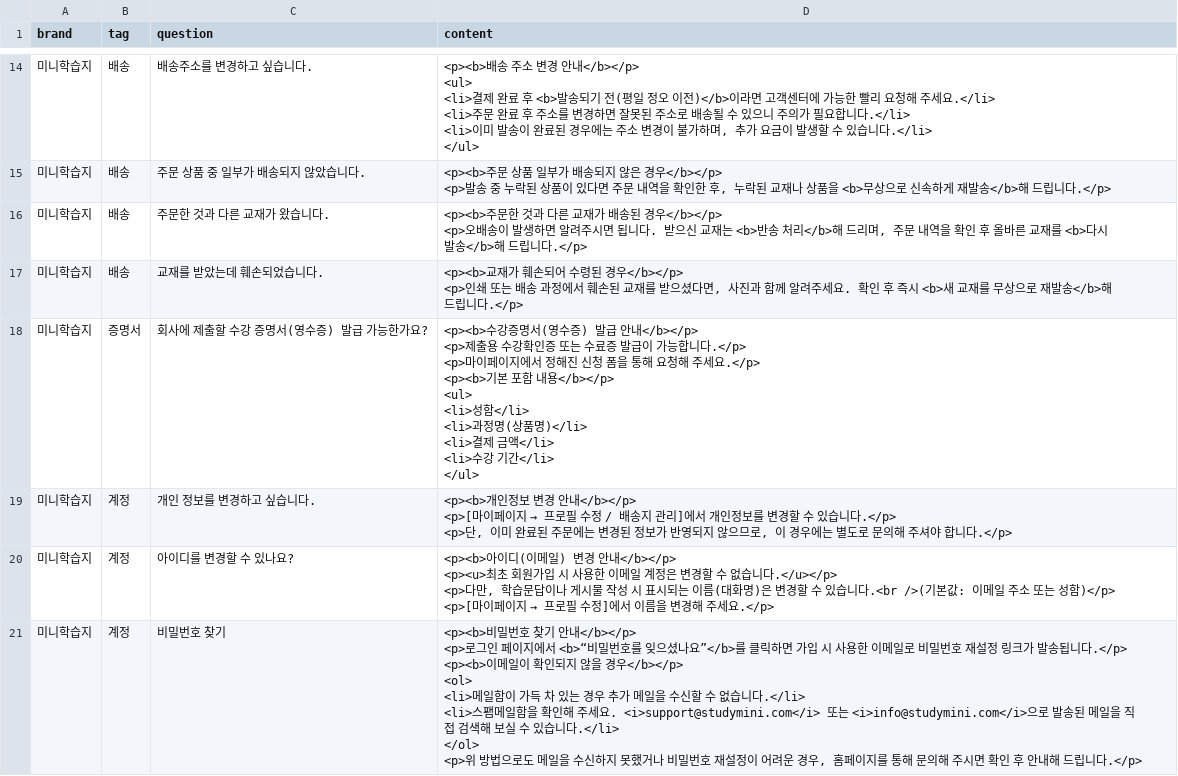
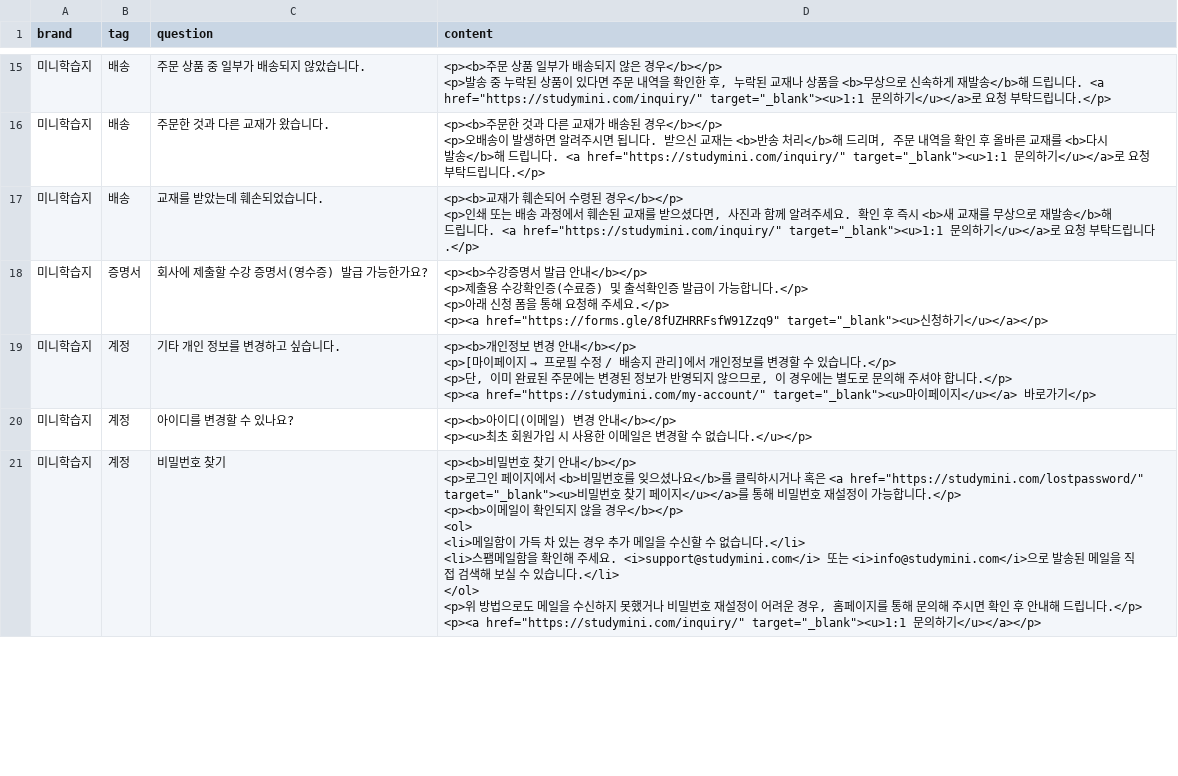
Before and after one commit to noisycontents/help-center, a CSV file: ai_chat_doc.csv, drawn as a sheet; only a part is shown, gaps mark what is left out; the diff covers the shown part only.

```diff
--- a/ai_chat_doc.csv
+++ b/ai_chat_doc.csv
@@ -124,37 +209,30 @@ brand,tag,question,content
-"미니학습지","배송","배송주소를 변경하고 싶습니다.","<p><b>배송 주소 변경 안내</b></p>
-<ul>
-<li>결제 완료 후 <b>발송되기 전(평일 정오 이전)</b>이라면 고객센터에 가능한 빨리 요청해 주세요.</li>
-<li>주문 완료 후 주소를 변경하면 잘못된 주소로 배송될 수 있으니 주의가 필요합니다.</li>
-<li>이미 발송이 완료된 경우에는 주소 변경이 불가하며, 추가 요금이 발생할 수 있습니다.</li>
-</ul>"
-"미니학습지","배송","주문 상품 중 일부가 배송되지 않았습니다.","<p><b>주문 상품 일부가 배송되지 않은 경우</b></p>
-<p>발송 중 누락된 상품이 있다면 주문 내역을 확인한 후, 누락된 교재나 상품을 <b>무상으로 신속하게 재발송</b>해 드립니다.</p>"
-"미니학습지","배송","주문한 것과 다른 교재가 왔습니다.","<p><b>주문한 것과 다른 교재가 배송된 경우</b></p>
-<p>오배송이 발생하면 알려주시면 됩니다. 받으신 교재는 <b>반송 처리</b>해 드리며, 주문 내역을 확인 후 올바른 교재를 <b>다시 발송</b>해 드립니다.</p>"
-"미니학습지","배송","교재를 받았는데 훼손되었습니다.","<p><b>교재가 훼손되어 수령된 경우</b></p>
-<p>인쇄 또는 배송 과정에서 훼손된 교재를 받으셨다면, 사진과 함께 알려주세요. 확인 후 즉시 <b>새 교재를 무상으로 재발송</b>해 드립니다.</p>"
-"미니학습지","증명서","회사에 제출할 수강 증명서(영수증) 발급 가능한가요?","<p><b>수강증명서(영수증) 발급 안내</b></p>
-<p>제출용 수강확인증 또는 수료증 발급이 가능합니다.</p>
-<p>마이페이지에서 정해진 신청 폼을 통해 요청해 주세요.</p>
-<p><b>기본 포함 내용</b></p>
-<ul>
-<li>성함</li>
-<li>과정명(상품명)</li>
-<li>결제 금액</li>
-<li>수강 기간</li>
-</ul>"
-"미니학습지","계정","개인 정보를 변경하고 싶습니다.","<p><b>개인정보 변경 안내</b></p>
-<p>[마이페이지 → 프로필 수정 / 배송지 관리]에서 개인정보를 변경할 수 있습니다.</p>
-<p>단, 이미 완료된 주문에는 변경된 정보가 반영되지 않으므로, 이 경우에는 별도로 문의해 주셔야 합니다.</p>"
-"미니학습지","계정","아이디를 변경할 수 있나요?","<p><b>아이디(이메일) 변경 안내</b></p>
-<p><u>최초 회원가입 시 사용한 이메일 계정은 변경할 수 없습니다.</u></p>
-<p>다만, 학습문답이나 게시물 작성 시 표시되는 이름(대화명)은 변경할 수 있습니다.<br />(기본값: 이메일 주소 또는 성함)</p>
-<p>[마이페이지 → 프로필 수정]에서 이름을 변경해 주세요.</p>"
-"미니학습지","계정","비밀번호 찾기","<p><b>비밀번호 찾기 안내</b></p>
-<p>로그인 페이지에서 <b>“비밀번호를 잊으셨나요”</b>를 클릭하면 가입 시 사용한 이메일로 비밀번호 재설정 링크가 발송됩니다.</p>
-<p><b>이메일이 확인되지 않을 경우</b></p>
-<ol>
-<li>메일함이 가득 차 있는 경우 추가 메일을 수신할 수 없습니다.</li>
-<li>스팸메일함을 확인해 주세요. <i>support@studymini.com</i> 또는 <i>info@studymini.com</i>으로 발송된 메일을 직접 검색해 보실 수 있습니다.</li>
-</ol>
-<p>위 방법으로도 메일을 수신하지 못했거나 비밀번호 재설정이 어려운 경우, 홈페이지를 통해 문의해 주시면 확인 후 안내해 드립니다.</p>"
+미니학습지,배송,주문 상품 중 일부가 배송되지 않았습니다.,"<p><b>주문 상품 일부가 배송되지 않은 경우</b></p>
+<p>발송 중 누락된 상품이 있다면 주문 내역을 확인한 후, 누락된 교재나 상품을 <b>무상으로 신속하게 재발송</b>해 드립니다. <a href=""https://studymini.com/inquiry/"" target=""_blank""><u>1:1 문의하기</u></a>로 요청 부탁드립니다.</p>"
+미니학습지,배송,주문한 것과 다른 교재가 왔습니다.,"<p><b>주문한 것과 다른 교재가 배송된 경우</b></p>
+<p>오배송이 발생하면 알려주시면 됩니다. 받으신 교재는 <b>반송 처리</b>해 드리며, 주문 내역을 확인 후 올바른 교재를 <b>다시 발송</b>해 드립니다. <a href=""https://studymini.com/inquiry/"" target=""_blank""><u>1:1 문의하기</u></a>로 요청 부탁드립니다.</p>"
+미니학습지,배송,교재를 받았는데 훼손되었습니다.,"<p><b>교재가 훼손되어 수령된 경우</b></p>
+<p>인쇄 또는 배송 과정에서 훼손된 교재를 받으셨다면, 사진과 함께 알려주세요. 확인 후 즉시 <b>새 교재를 무상으로 재발송</b>해 드립니다. <a href=""https://studymini.com/inquiry/"" target=""_blank""><u>1:1 문의하기</u></a>로 요청 부탁드립니다.</p>"
+미니학습지,증명서,회사에 제출할 수강 증명서(영수증) 발급 가능한가요?,"<p><b>수강증명서 발급 안내</b></p>
+<p>제출용 수강확인증(수료증) 및 출석확인증 발급이 가능합니다.</p>
+<p>아래 신청 폼을 통해 요청해 주세요.</p>
+
+<p><a href=""https://forms.gle/8fUZHRRFsfW91Zzq9"" target=""_blank""><u>신청하기</u></a></p>"
+미니학습지,계정,기타 개인 정보를 변경하고 싶습니다.,"<p><b>개인정보 변경 안내</b></p>
+<p>[마이페이지 → 프로필 수정 / 배송지 관리]에서 개인정보를 변경할 수 있습니다.</p>
+<p>단, 이미 완료된 주문에는 변경된 정보가 반영되지 않으므로, 이 경우에는 별도로 문의해 주셔야 합니다.</p>
+
+<p><a href=""https://studymini.com/my-account/"" target=""_blank""><u>마이페이지</u></a> 바로가기</p>"
+미니학습지,계정,아이디를 변경할 수 있나요?,"<p><b>아이디(이메일) 변경 안내</b></p>
+<p><u>최초 회원가입 시 사용한 이메일은 변경할 수 없습니다.</u></p>
+"
+미니학습지,계정,비밀번호 찾기,"<p><b>비밀번호 찾기 안내</b></p>
+<p>로그인 페이지에서 <b>비밀번호를 잊으셨나요</b>를 클릭하시거나 혹은 <a href=""https://studymini.com/lostpassword/"" target=""_blank""><u>비밀번호 찾기 페이지</u></a>를 통해 비밀번호 재설정이 가능합니다.</p>
+
+<p><b>이메일이 확인되지 않을 경우</b></p>
+<ol>
+<li>메일함이 가득 차 있는 경우 추가 메일을 수신할 수 없습니다.</li>
+<li>스팸메일함을 확인해 주세요. <i>support@studymini.com</i> 또는 <i>info@studymini.com</i>으로 발송된 메일을 직접 검색해 보실 수 있습니다.</li>
+</ol>
+
+<p>위 방법으로도 메일을 수신하지 못했거나 비밀번호 재설정이 어려운 경우, 홈페이지를 통해 문의해 주시면 확인 후 안내해 드립니다.</p>
+<p><a href=""https://studymini.com/inquiry/"" target=""_blank""><u>1:1 문의하기</u></a></p>"
```
Also changed, not shown: 12 added rows, 4 removed rows and 36 edited cells elsewhere in this file, 21 other files.
